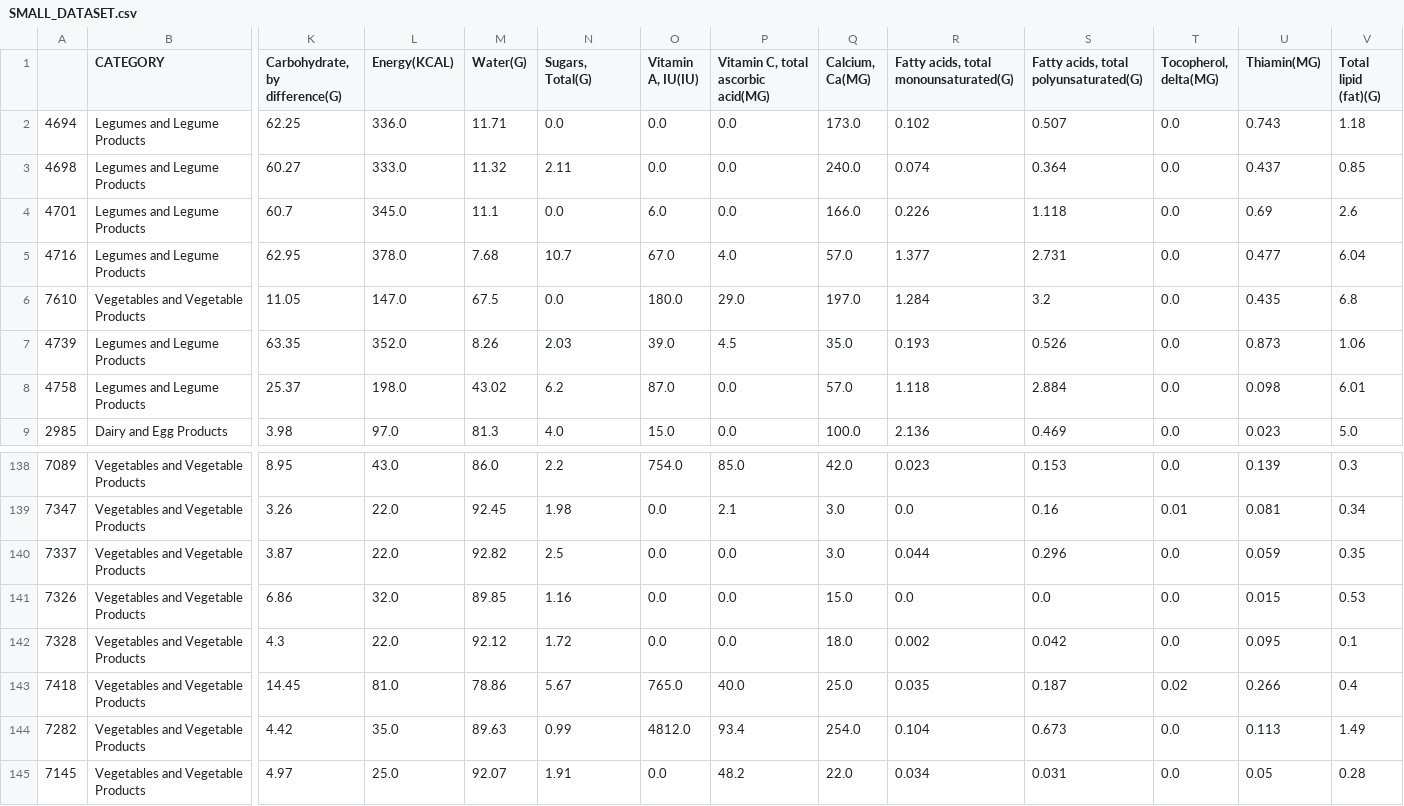
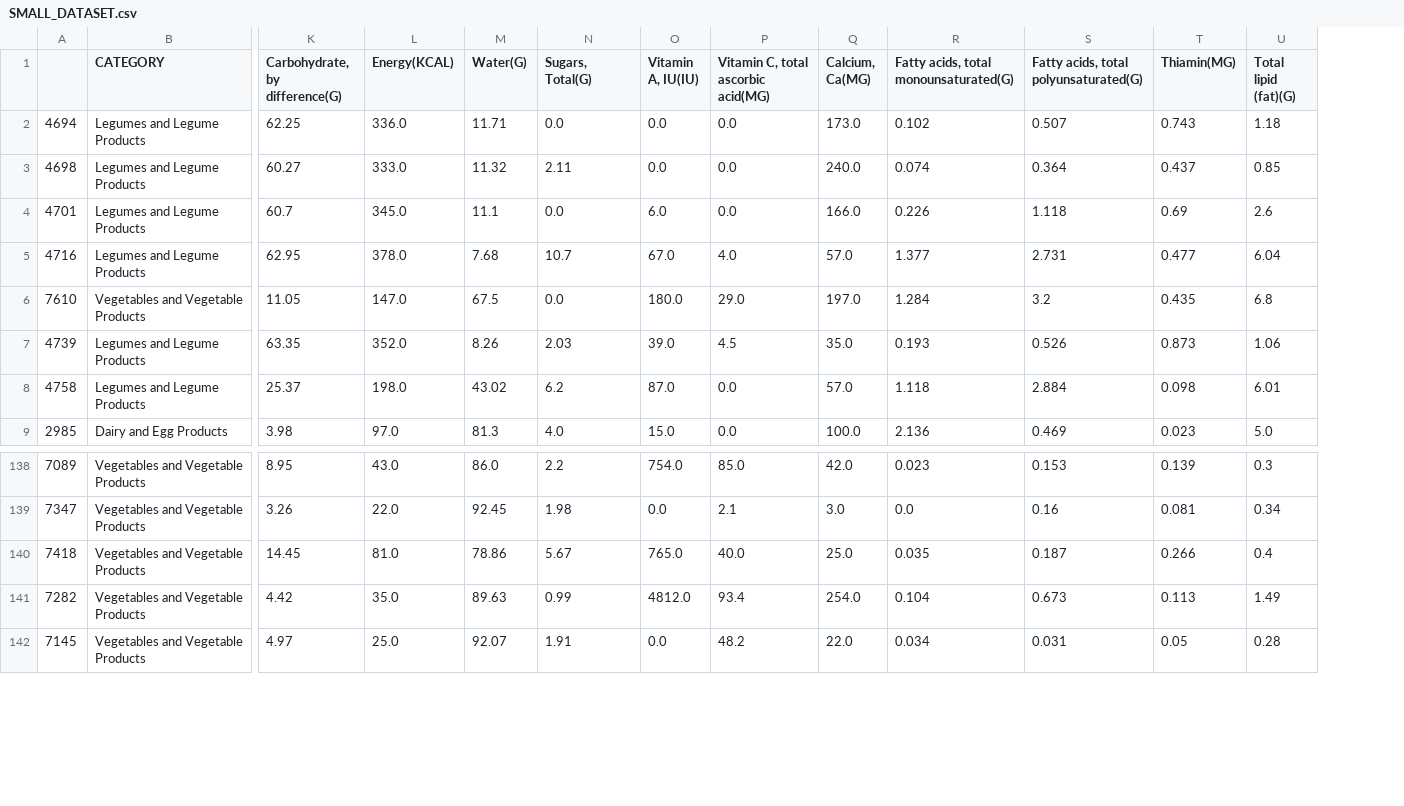
Before and after one commit to OscarFlores-IFi/NutOpt, a CSV file: SMALL_DATASET.csv, drawn as a sheet; only a part is shown, gaps mark what is left out; rows hold the shown columns only; the diff names each change by its address in the sheet, - before the commit and + after, or states it on an @@ line.

```diff
--- a/SMALL_DATASET.csv
+++ b/SMALL_DATASET.csv
-column T (Tocopherol, delta(MG)), rows 2-9: all 0.0; rows 138-139: 0.0 | 0.01; rows 143-145: 0.02 | 0.0 | 0.0
-row 140: 7337 | Vegetables and Vegetable Products | 3.87 | 22.0 | 92.82 | 2.5 | 0.0 | 0.0 | 3.0 | 0.044 | 0.296 | 0.0 | 0.059 | 0.35
-row 141: 7326 | Vegetables and Vegetable Products | 6.86 | 32.0 | 89.85 | 1.16 | 0.0 | 0.0 | 15.0 | 0.0 | 0.0 | 0.0 | 0.015 | 0.53
-row 142: 7328 | Vegetables and Vegetable Products | 4.3 | 22.0 | 92.12 | 1.72 | 0.0 | 0.0 | 18.0 | 0.002 | 0.042 | 0.0 | 0.095 | 0.1
```
Also changed, not shown: 1 other file.
